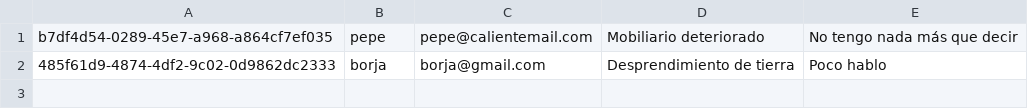
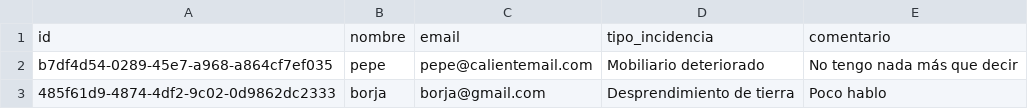
Before and after one commit to manoelmellid/smetria, a CSV file: respuestas.csv, drawn as a sheet; the diff names each change by its address in the sheet, - before the commit and + after, or states it on an @@ line.

Commit message:
Update respuestas.csv

```diff
--- a/respuestas.csv
+++ b/respuestas.csv
+row 1: id | nombre | email | tipo_incidencia | comentario
```
